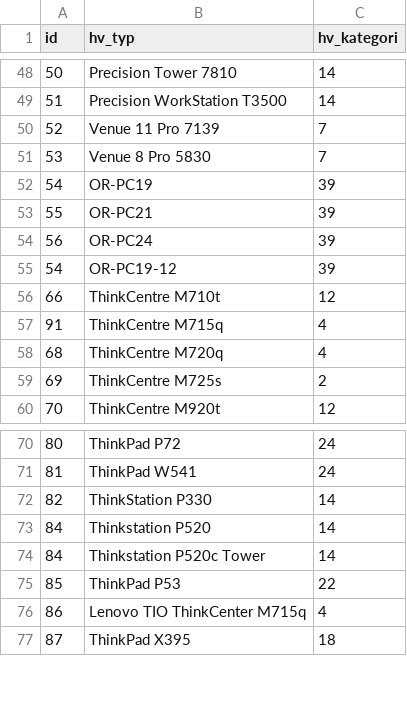
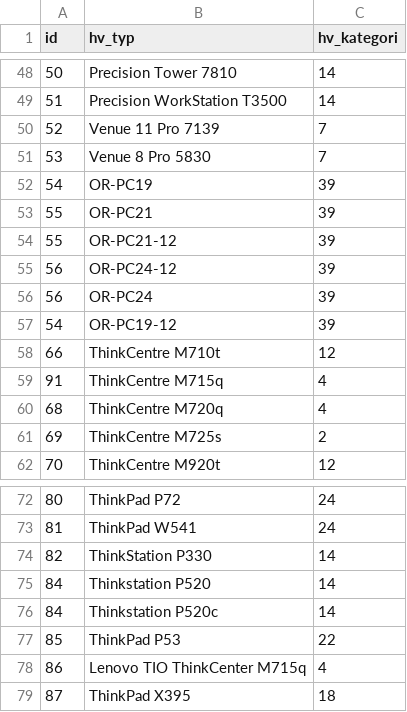
Before and after one commit to NekoPavel/CMtoHWH, a CSV file: all_pc_models.csv, drawn as a sheet; only a part is shown, gaps mark what is left out.

Commit message:
Model Fixes

```diff
--- a/all_pc_models.csv
+++ b/all_pc_models.csv
@@ -53,2 +53,4 @@ id;hv_typ;hv_kategori
 55;OR-PC21;39
+55;OR-PC21-12;39
+56;OR-PC24-12;39
 56;OR-PC24;39
@@ -73,3 +75,3 @@ id;hv_typ;hv_kategori
 84;Thinkstation P520;14
-84;Thinkstation P520c Tower;14
+84;Thinkstation P520c;14
 85;ThinkPad P53;22
```
Also changed, not shown: 2 other files.
